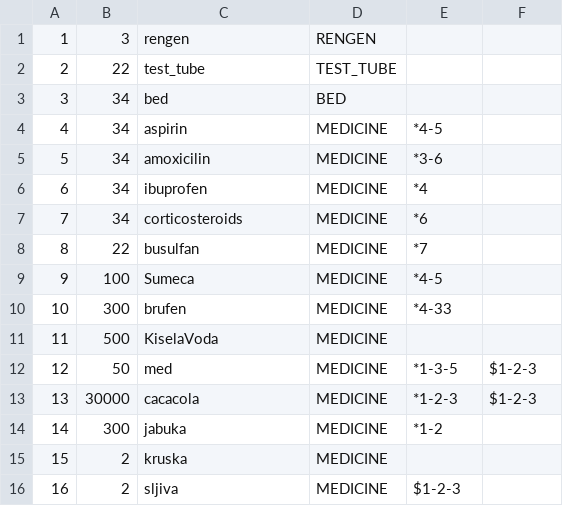
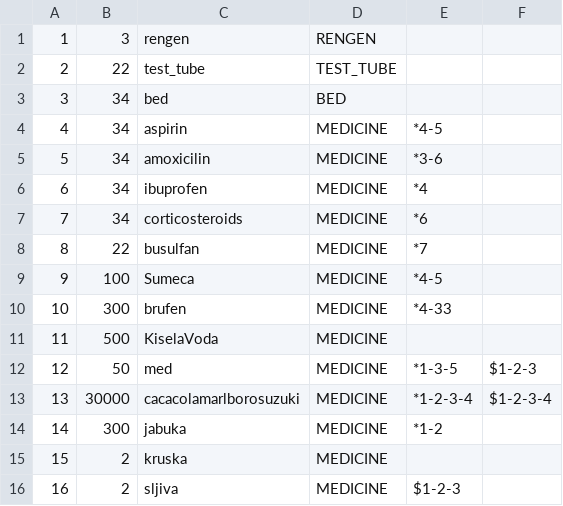
Before and after one commit to Gravarica/SIMS-ZdravoBolnica, a CSV file: Aplikacija/HospitalProject/Resources/Data/equipement.csv, drawn as a sheet.

```diff
--- a/Aplikacija/HospitalProject/Resources/Data/equipement.csv
+++ b/Aplikacija/HospitalProject/Resources/Data/equipement.csv
@@ -12,3 +12,3 @@
 12|50|med|MEDICINE|*1-3-5|$1-2-3
-13|30000|cacacola|MEDICINE|*1-2-3|$1-2-3
+13|30000|cacacolamarlborosuzuki|MEDICINE|*1-2-3-4|$1-2-3-4
 14|300|jabuka|MEDICINE|*1-2
```
Also changed, not shown: 13 other files.
